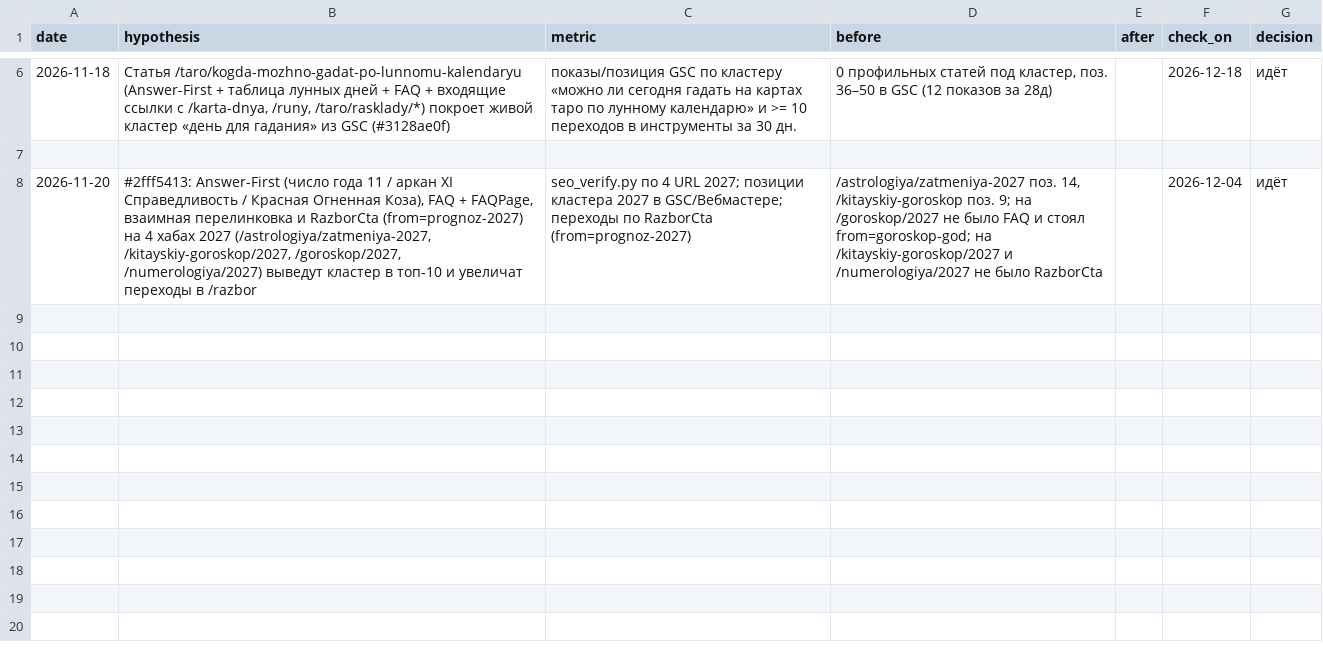
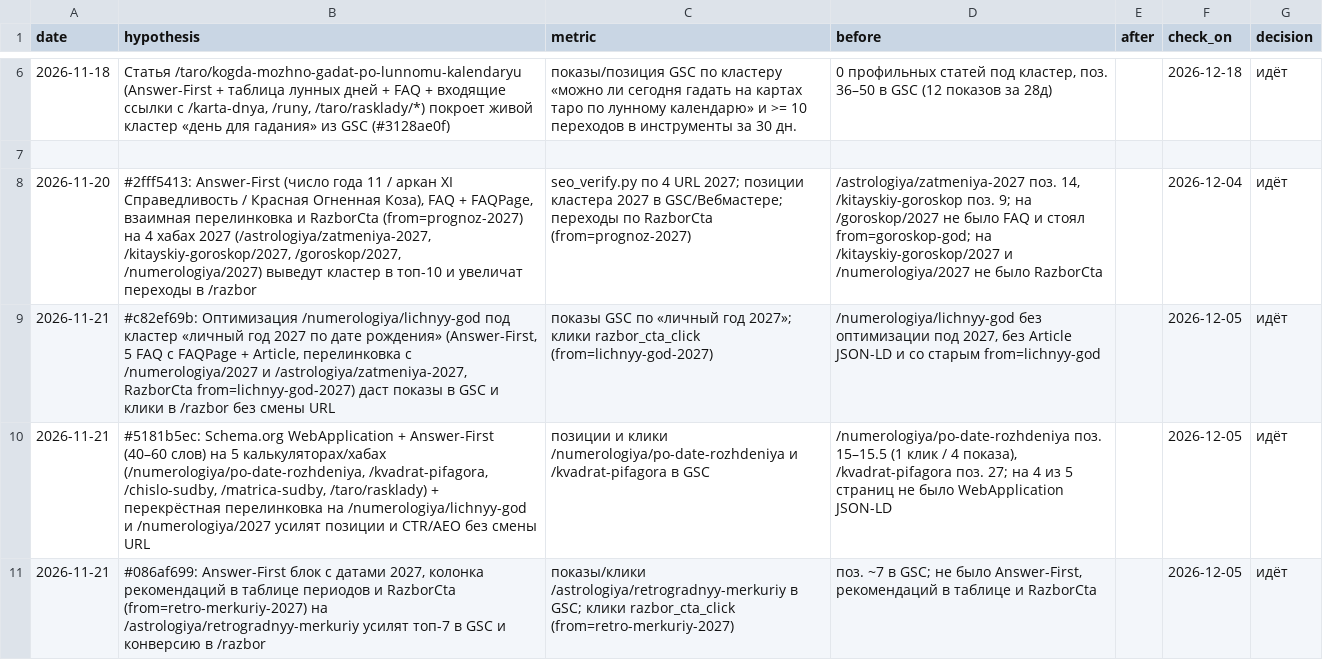
Before and after one commit to Bloodixi/karta-dnya, a TSV file: docs/experiments.tsv, drawn as a sheet; only a part is shown, gaps mark what is left out; the diff names each change by its address in the sheet, - before the commit and + after, or states it on an @@ line.

Commit message:
Ночные патчи c82ef69b, 5181b5ec, 086af699: Личный год 2027, SoftwareApplication и Ретро-Меркурий 2027

```diff
--- a/docs/experiments.tsv
+++ b/docs/experiments.tsv
+row 9: 2026-11-21 | #c82ef69b: Оптимизация /numerologiya/lichnyy-god под кластер «личный год 2027 по дате рождения» (Answer-First, 5 FAQ с FAQPage + Article, перелинковка с /numerologiya/2027 и /astrologiya/zatmeniya-2027, RazborCta from=lichnyy-god-2027) даст показы в GSC и клики в /razbor без смены URL | показы GSC по «личный год 2027»; клики razbor_cta_click (from=lichnyy-god-2027) | /numerologiya/lichnyy-god без оптимизации под 2027, без Article JSON-LD и со старым from=lichnyy-god |  | 2026-12-05 | идёт
+row 10: 2026-11-21 | #5181b5ec: Schema.org WebApplication + Answer-First (40–60 слов) на 5 калькуляторах/хабах (/numerologiya/po-date-rozhdeniya, /kvadrat-pifagora, /chislo-sudby, /matrica-sudby, /taro/rasklady) + перекрёстная перелинковка на /numerologiya/lichnyy-god и /numerologiya/2027 усилят позиции и CTR/AEO без смены URL | позиции и клики /numerologiya/po-date-rozhdeniya и /kvadrat-pifagora в GSC | /numerologiya/po-date-rozhdeniya поз. 15–15.5 (1 клик / 4 показа), /kvadrat-pifagora поз. 27; на 4 из 5 страниц не было WebApplication JSON-LD |  | 2026-12-05 | идёт
+row 11: 2026-11-21 | #086af699: Answer-First блок с датами 2027, колонка рекомендаций в таблице периодов и RazborCta (from=retro-merkuriy-2027) на /astrologiya/retrogradnyy-merkuriy усилят топ-7 в GSC и конверсию в /razbor | показы/клики /astrologiya/retrogradnyy-merkuriy в GSC; клики razbor_cta_click (from=retro-merkuriy-2027) | поз. ~7 в GSC; не было Answer-First, рекомендаций в таблице и RazborCta |  | 2026-12-05 | идёт
```
Also changed, not shown: 8 other files.
